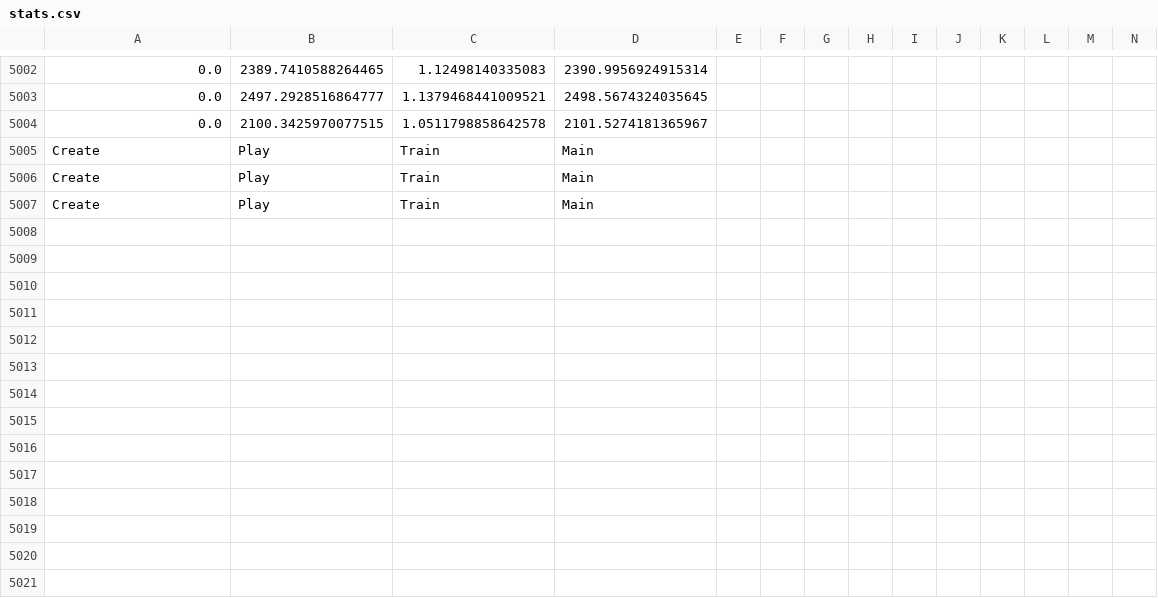
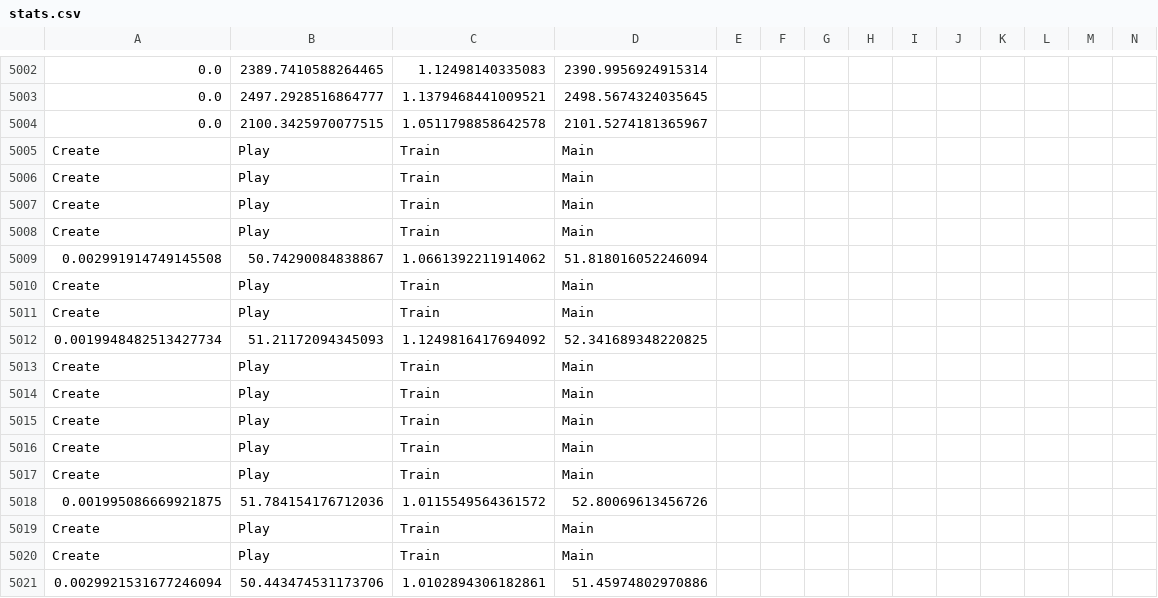
Before and after one commit to tobogranyte/AI-Checkers, a CSV file: stats.csv, drawn as a sheet; only a part is shown, gaps mark what is left out.

```diff
--- a/stats.csv
+++ b/stats.csv
@@ -5007 +5007,15 @@ Create,Play,Train,Main
 Create,Play,Train,Main
+Create,Play,Train,Main
+0.002991914749145508,50.74290084838867,1.0661392211914062,51.818016052246094
+Create,Play,Train,Main
+Create,Play,Train,Main
+0.0019948482513427734,51.21172094345093,1.1249816417694092,52.341689348220825
+Create,Play,Train,Main
+Create,Play,Train,Main
+Create,Play,Train,Main
+Create,Play,Train,Main
+Create,Play,Train,Main
+0.001995086669921875,51.784154176712036,1.0115549564361572,52.80069613456726
+Create,Play,Train,Main
+Create,Play,Train,Main
+0.0029921531677246094,50.443474531173706,1.0102894306182861,51.45974802970886
```
Also changed, not shown: training_stats.csv, 6 other files.
